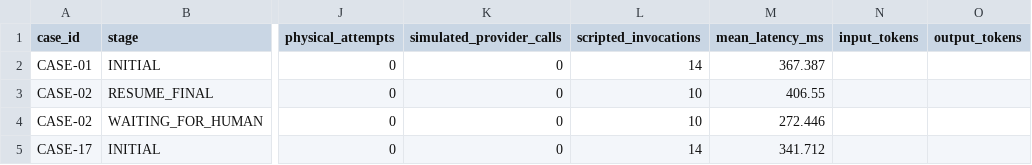
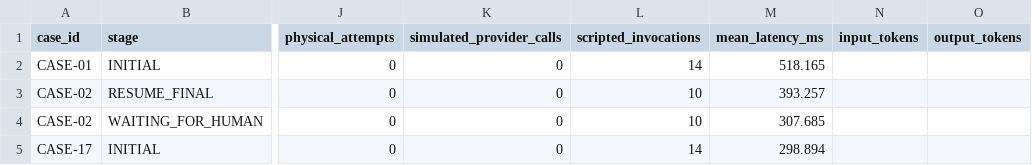
Before and after one commit to khov4nfs/LCSP, a CSV file: deepagents/evals/legal_reasoning/reports/r3/p14-scripted-run/lcsp400-pm-review-r3-scripted/report.csv, drawn as a sheet; only a part is shown, gaps mark what is left out; the diff names each change by its address in the sheet, - before the commit and + after, or states it on an @@ line.

Commit message:
test: LCSP-400 refresh SCRIPTED evidence on latest develop

```diff
--- a/deepagents/evals/legal_reasoning/reports/r3/p14-scripted-run/lcsp400-pm-review-r3-scripted/report.csv
+++ b/deepagents/evals/legal_reasoning/reports/r3/p14-scripted-run/lcsp400-pm-review-r3-scripted/report.csv
-M2 (mean_latency_ms): 367.387
+M2 (mean_latency_ms): 518.165
-M3 (mean_latency_ms): 406.55
+M3 (mean_latency_ms): 393.257
-M4 (mean_latency_ms): 272.446
+M4 (mean_latency_ms): 307.685
-M5 (mean_latency_ms): 341.712
+M5 (mean_latency_ms): 298.894
```
Also changed, not shown: 12 other files.
